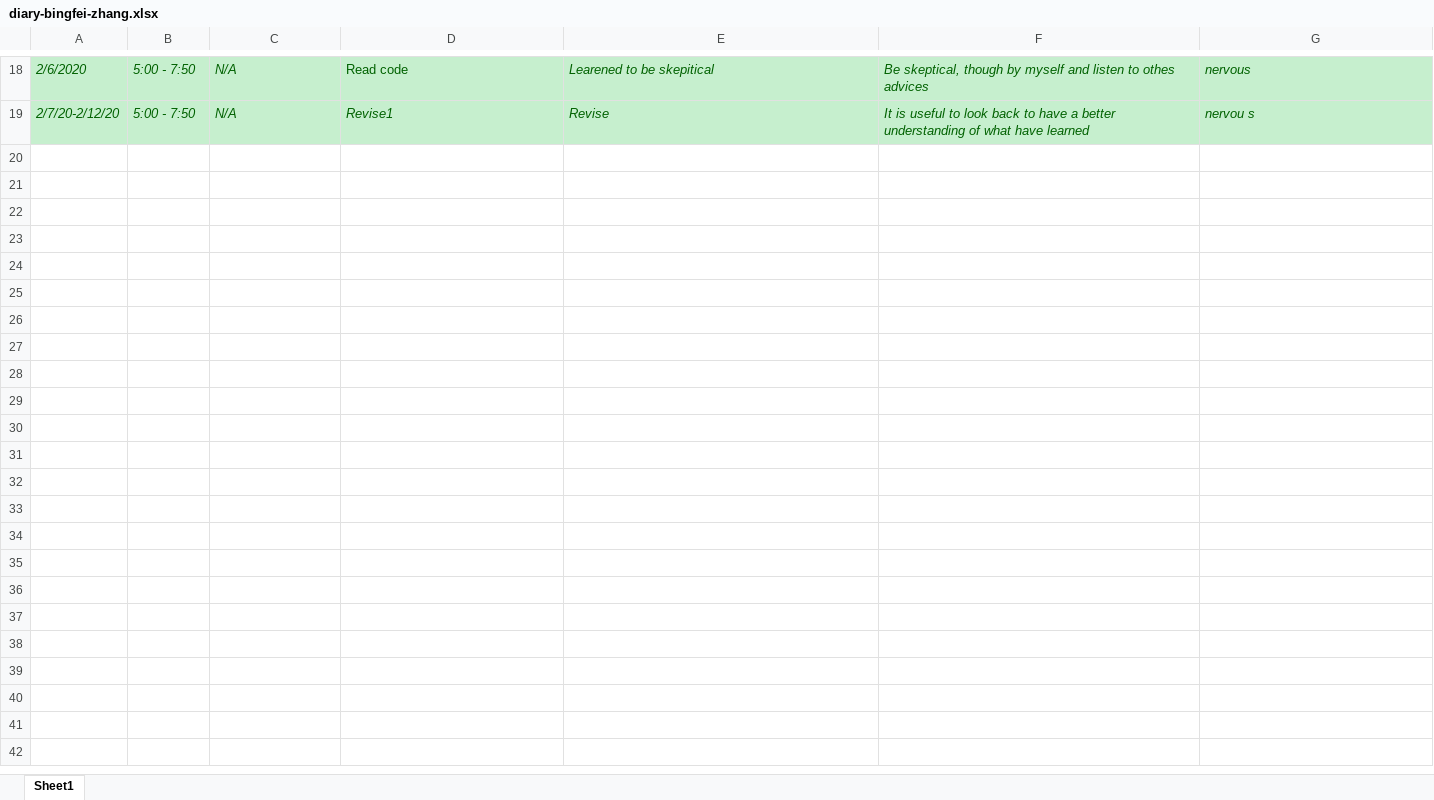
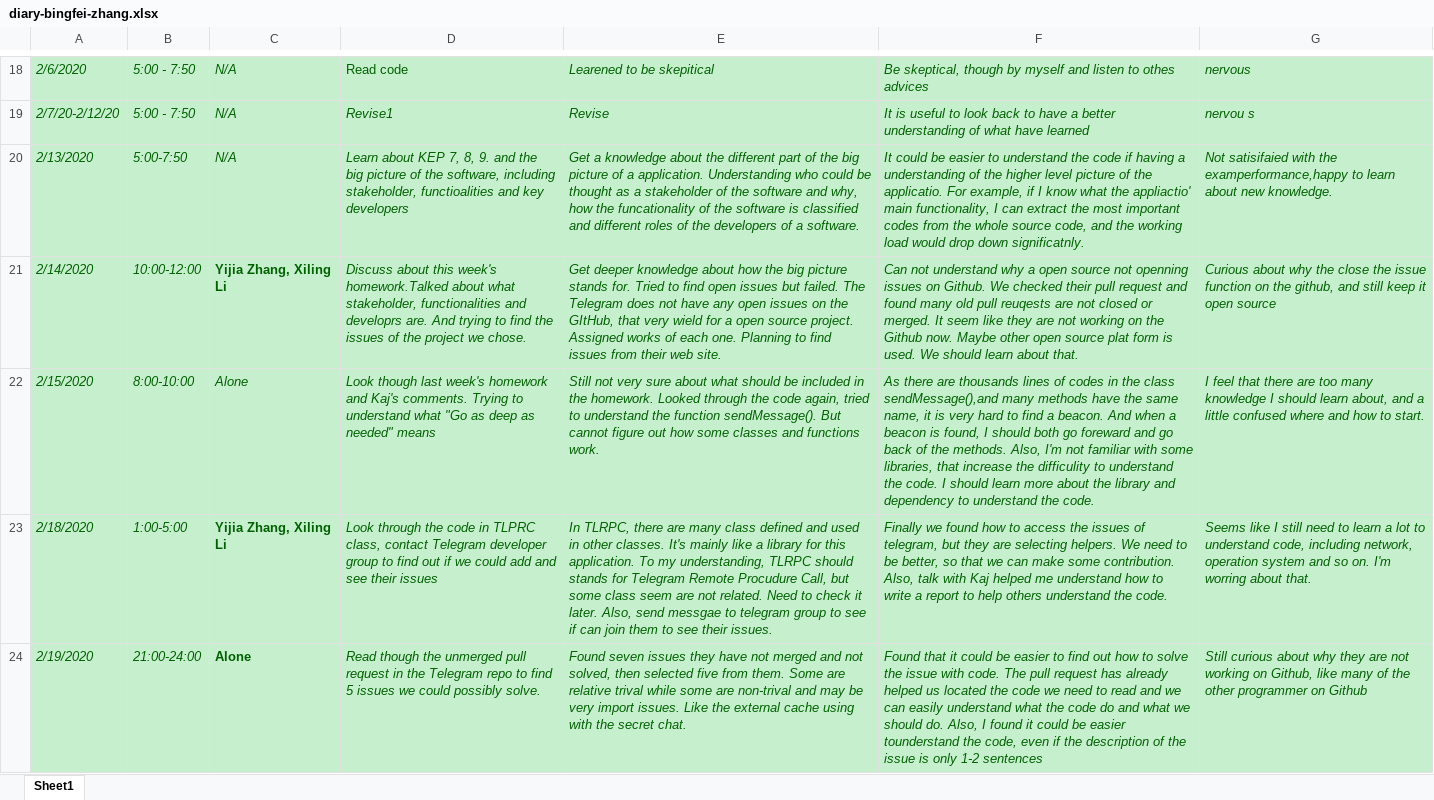
Before and after one commit to zihuaweng/W2020, an Excel workbook: diaries/diary-bingfei-zhang.xlsx, sheet Sheet1, drawn as a sheet; only a part is shown, gaps mark what is left out; values as stored, in another font and other column widths than the file's, no borders; the diff names each change by its address in the sheet, - before the commit and + after, or states it on an @@ line.

Commit message:
Upload diary

```diff
--- a/diaries/diary-bingfei-zhang.xlsx (sheet Sheet1)
+++ b/diaries/diary-bingfei-zhang.xlsx (sheet Sheet1)
+row 20: 2/13/2020 | 5:00-7:50 | N/A | Learn about KEP 7, 8, 9. and the big picture of the software, including stakeholder, functioalities and key developers | Get a knowledge about the different part of the big picture of a application. Understanding who could be thought as a stakeholder of the software and why, how the funcationality of the software is classified and different roles of the developers of a software. | It could be easier to understand the code if having a understanding of the higher level picture of the applicatio. For example, if I know what the appliactio' main functionality, I can extract the most important codes from the whole source code, and the working load would drop down significatnly. | Not satisifaied with the examperformance,happy to learn about new knowledge.
+row 21: 2/14/2020 | 10:00-12:00 | Yijia Zhang, Xiling Li | Discuss about this week's homework.Talked about what stakeholder, functionalities and developrs are. And trying to find the issues of the project we chose. | Get deeper knowledge about how the big picture stands for. Tried to find open issues but failed. The Telegram does not have any open issues on the GItHub, that very wield for a open source project. Assigned works of each one. Planning to find issues from their web site. | Can not understand why a open source not openning issues on Github. We checked their pull request and found many old pull reuqests are not closed or merged. It seem like they are not working on the Github now. Maybe other open source plat form is used. We should learn about that. | Curious about why the close the issue function on the github, and still keep it open source
+row 22: 2/15/2020 | 8:00-10:00 | Alone | Look though last week's homework and Kaj's comments. Trying to understand what "Go as deep as needed" means | Still not very sure about what should be included in the homework. Looked through the code again, tried to understand the function sendMessage(). But cannot figure out how some classes and functions work. | As there are thousands lines of codes in the class sendMessage(),and many methods have the same name, it is very hard to find a beacon. And when a beacon is found, I should both go foreward and go back of the methods. Also, I'm not familiar with some libraries, that increase the difficulity to understand the code. I should learn more about the library and dependency to understand the code. | I feel that there are too many knowledge I should learn about, and a little confused where and how to start.
+row 23: 2/18/2020 | 1:00-5:00 | Yijia Zhang, Xiling Li | Look through the code in TLPRC class, contact Telegram developer group to find out if we could add and see their issues | In TLRPC, there are many class defined and used in other classes. It's mainly like a library for this application. To my understanding, TLRPC should stands for Telegram Remote Procudure Call, but some class seem are not related. Need to check it later. Also, send messgae to telegram group to see if can join them to see their issues. | Finally we found how to access the issues of telegram, but they are selecting helpers. We need to be better, so that we can make some contribution. Also, talk with Kaj helped me understand how to write a report to help others understand the code. | Seems like I still need to learn a lot to understand code, including network, operation system and so on. I'm worring about that.
+row 24: 2/19/2020 | 21:00-24:00 | Alone | Read though the unmerged pull request in the Telegram repo to find 5 issues we could possibly solve. | Found seven issues they have not merged and not solved, then selected five from them. Some are relative trival while some are non-trival and may be very import issues. Like the external cache using with the secret chat. | Found that it could be easier to find out how to solve the issue with code. The pull request has already helped us located the code we need to read and we can easily understand what the code do and what we should do. Also, I found it could be easier tounderstand the code, even if the description of the issue is only 1-2 sentences | Still curious about why they are not working on Github, like many of the other programmer on Github
```
